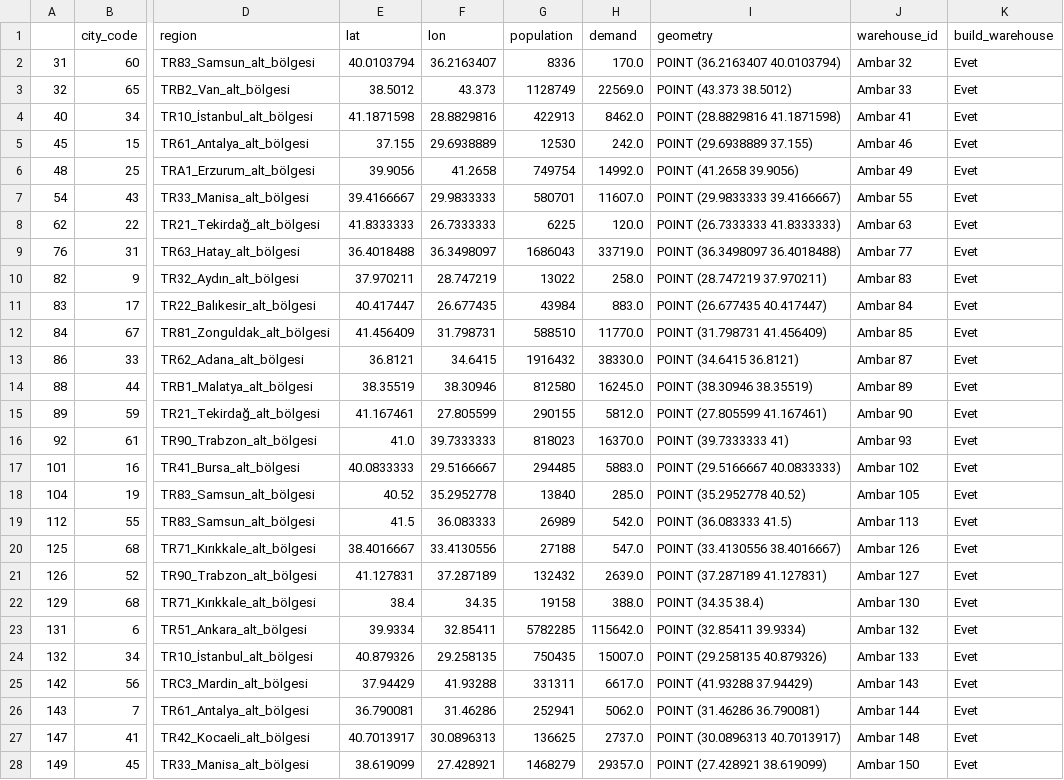
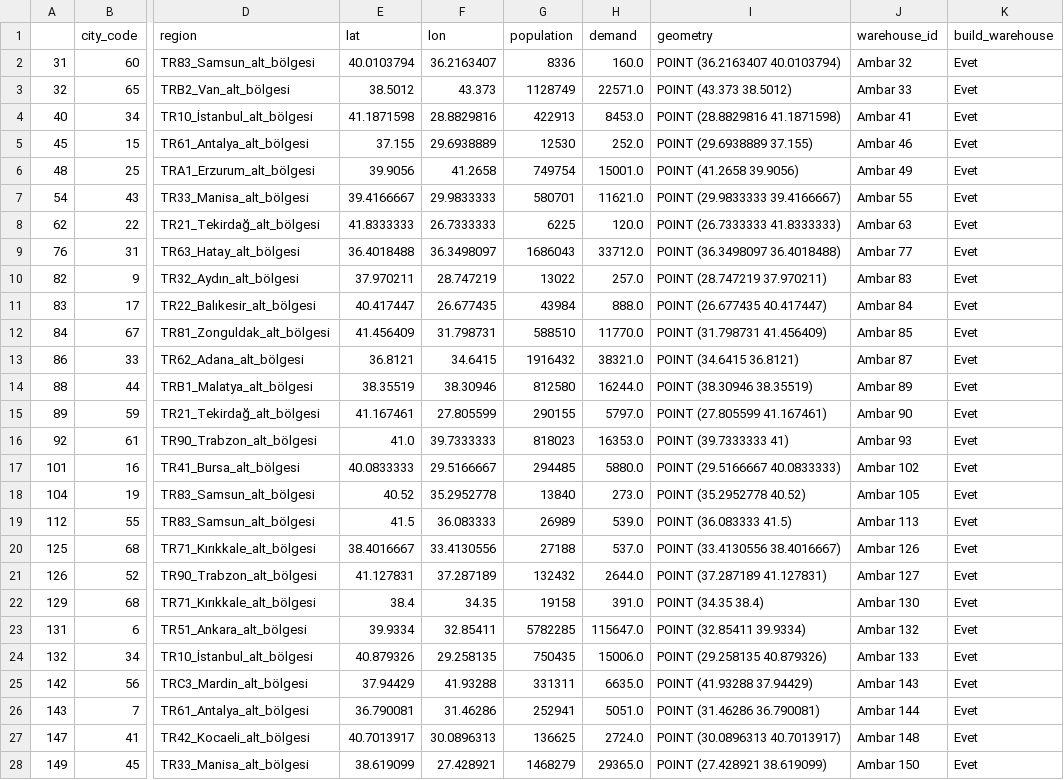
Before and after one commit to hasanerdemak/AI-Logistics-Centers-Turkey-LP, a CSV file: output/optimized_warehouse_locations.csv, drawn as a sheet; only a part is shown, gaps mark what is left out; the diff names each change by its address in the sheet, - before the commit and + after, or states it on an @@ line.

```diff
--- a/output/optimized_warehouse_locations.csv
+++ b/output/optimized_warehouse_locations.csv
-H2 (demand): 170.0
+H2 (demand): 160.0
-H3 (demand): 22569.0
+H3 (demand): 22571.0
-H4 (demand): 8462.0
+H4 (demand): 8453.0
-H5 (demand): 242.0
+H5 (demand): 252.0
-H6 (demand): 14992.0
+H6 (demand): 15001.0
-H7 (demand): 11607.0
+H7 (demand): 11621.0
-H9 (demand): 33719.0
+H9 (demand): 33712.0
-H10 (demand): 258.0
+H10 (demand): 257.0
-H11 (demand): 883.0
+H11 (demand): 888.0
-H13 (demand): 38330.0
+H13 (demand): 38321.0
-H14 (demand): 16245.0
+H14 (demand): 16244.0
-H15 (demand): 5812.0
+H15 (demand): 5797.0
-H16 (demand): 16370.0
+H16 (demand): 16353.0
-H17 (demand): 5883.0
+H17 (demand): 5880.0
-H18 (demand): 285.0
+H18 (demand): 273.0
-H19 (demand): 542.0
+H19 (demand): 539.0
-H20 (demand): 547.0
+H20 (demand): 537.0
-H21 (demand): 2639.0
+H21 (demand): 2644.0
-H22 (demand): 388.0
+H22 (demand): 391.0
-H23 (demand): 115642.0
+H23 (demand): 115647.0
-H24 (demand): 15007.0
+H24 (demand): 15006.0
-H25 (demand): 6617.0
+H25 (demand): 6635.0
-H26 (demand): 5062.0
+H26 (demand): 5051.0
-H27 (demand): 2737.0
+H27 (demand): 2724.0
-H28 (demand): 29357.0
+H28 (demand): 29365.0
```
Also changed, not shown: dataset/dataset.csv, 2 other files.
